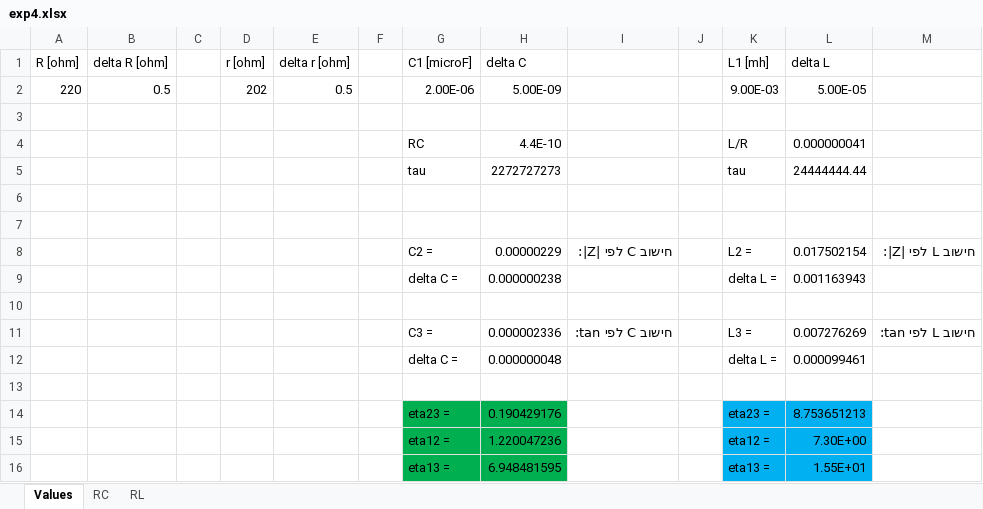
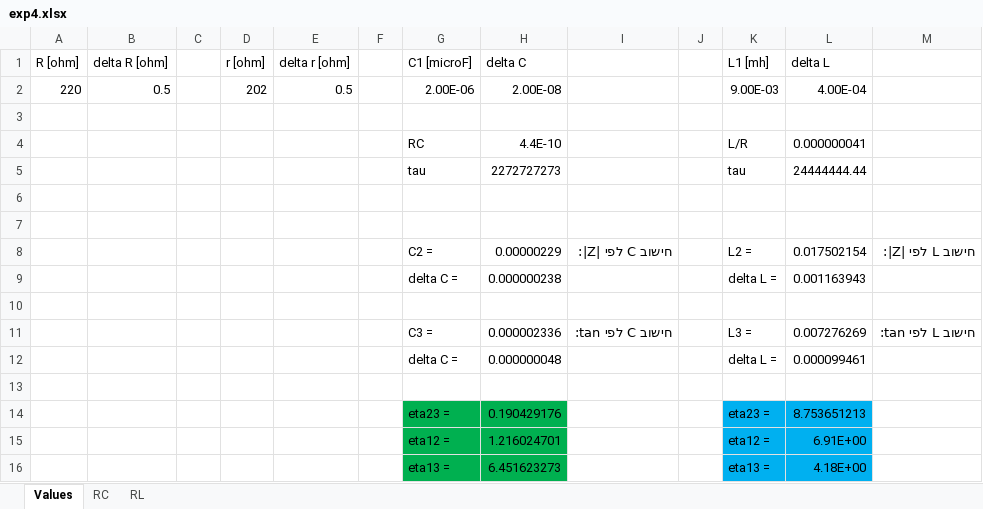
Before and after one commit to galra/PhysicsLab2, an Excel workbook: exp4/exp4.xlsx, sheet Values, drawn as a sheet; values as stored, in another font and other column widths than the file's, no borders; the diff names each change by its address in the sheet, - before the commit and + after, or states it on an @@ line.

```diff
--- a/exp4/exp4.xlsx (sheet Values)
+++ b/exp4/exp4.xlsx (sheet Values)
-H2 (delta C): 5.00E-09
+H2 (delta C): 2.00E-08
-L2 (delta L): 5.00E-05
+L2 (delta L): 4.00E-04
-H15 (delta C): 1.220047236
+H15 (delta C): 1.216024701
-L15 (delta L): 7.30E+00
+L15 (delta L): 6.91E+00
-H16 (delta C): 6.948481595
+H16 (delta C): 6.451623273
-L16 (delta L): 1.55E+01
+L16 (delta L): 4.18E+00
```
Also changed, not shown: sheet RC, sheet RL, 2 other files.
